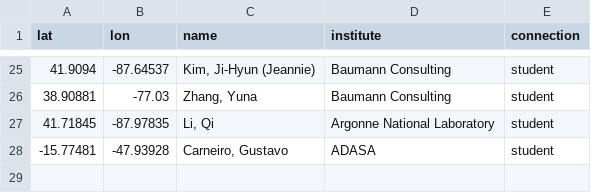
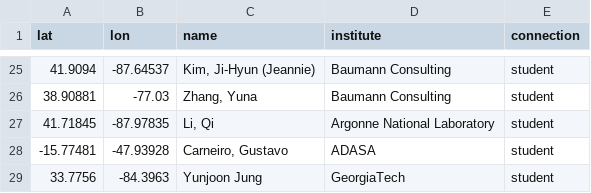
Before and after one commit to Remembrance-Fried/remembrance-fried.github.io, a CSV file: assets/Augenbroe_points.csv, drawn as a sheet; only a part is shown, gaps mark what is left out; the diff names each change by its address in the sheet, - before the commit and + after, or states it on an @@ line.

Commit message:
Update Augenbroe_points.csv

```diff
--- a/assets/Augenbroe_points.csv
+++ b/assets/Augenbroe_points.csv
+row 29: 33.7756 | -84.3963 | Yunjoon Jung | GeorgiaTech | student
```
